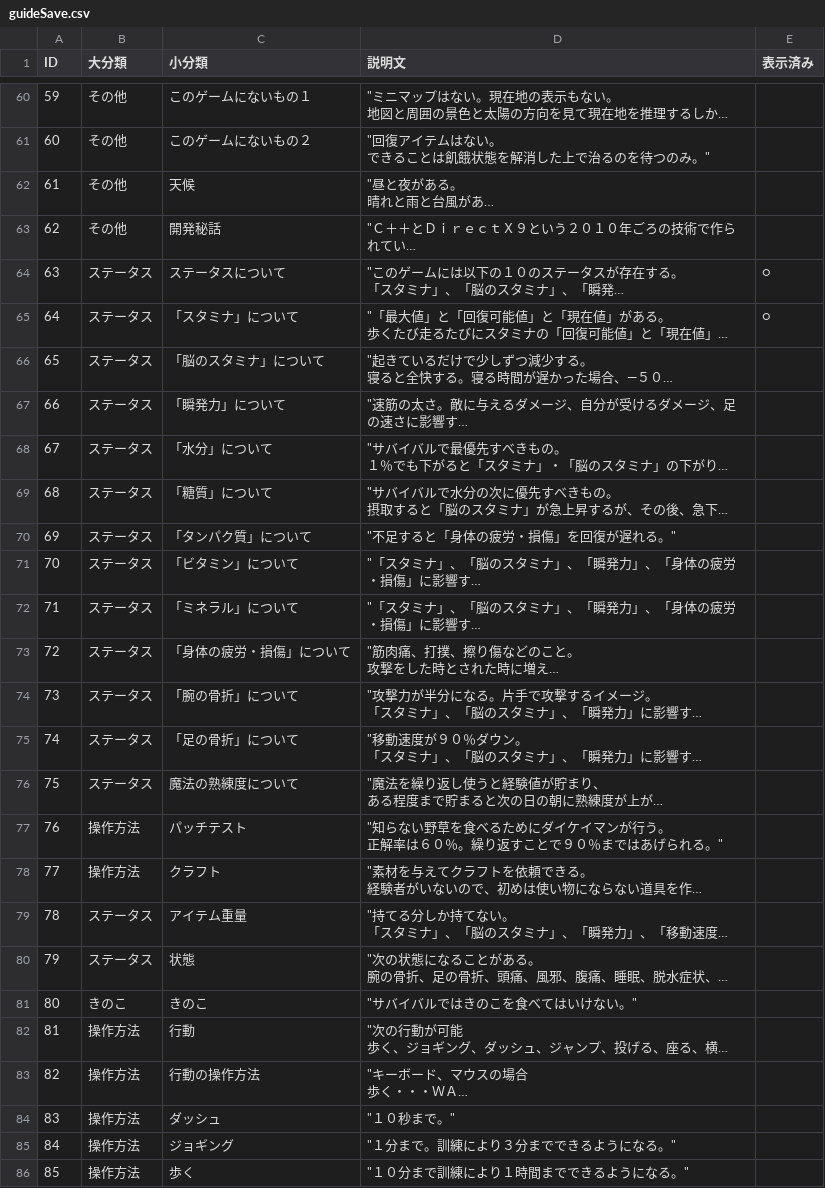
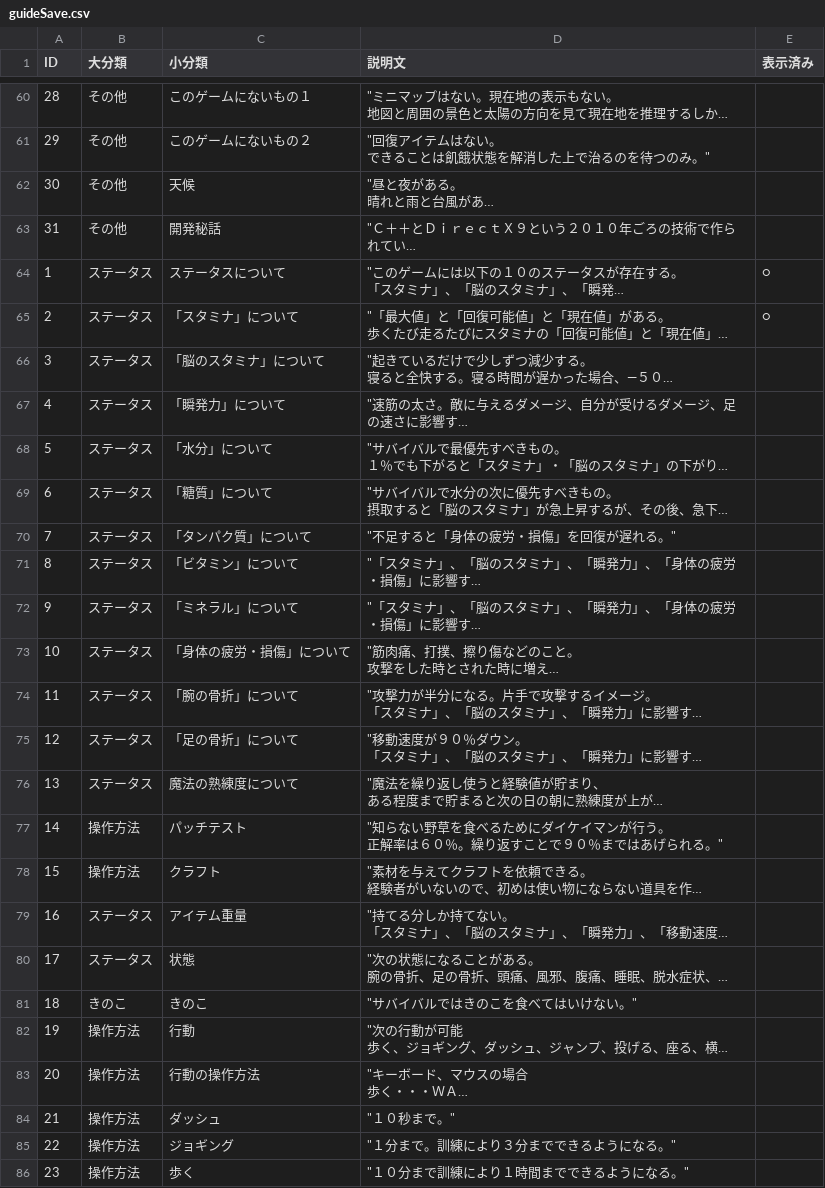
Before and after one commit to bibindon/StarmanLib, a CSV file: StarmanLib/x64/StarmanLibTest/guideSave.csv, drawn as a sheet; only a part is shown, gaps mark what is left out; long unchanged cells end in …; the diff covers the shown part only; the diff names each change by its address in the sheet, - before the commit and + after, or states it on an @@ line.

```diff
--- a/StarmanLib/x64/StarmanLibTest/guideSave.csv
+++ b/StarmanLib/x64/StarmanLibTest/guideSave.csv
-A60 (ID): 59
+A60 (ID): 28
-A61 (ID): 60
+A61 (ID): 29
-A62 (ID): 61
+A62 (ID): 30
-A63 (ID): 62
+A63 (ID): 31
-A64 (ID): 63
+A64 (ID): 1
-A65 (ID): 64
+A65 (ID): 2
-A66 (ID): 65
+A66 (ID): 3
-A67 (ID): 66
+A67 (ID): 4
-A68 (ID): 67
+A68 (ID): 5
-A69 (ID): 68
+A69 (ID): 6
-A70 (ID): 69
+A70 (ID): 7
-A71 (ID): 70
+A71 (ID): 8
-A72 (ID): 71
+A72 (ID): 9
-A73 (ID): 72
+A73 (ID): 10
-A74 (ID): 73
+A74 (ID): 11
-A75 (ID): 74
+A75 (ID): 12
-A76 (ID): 75
+A76 (ID): 13
-A77 (ID): 76
+A77 (ID): 14
-A78 (ID): 77
+A78 (ID): 15
-A79 (ID): 78
+A79 (ID): 16
-A80 (ID): 79
+A80 (ID): 17
-A81 (ID): 80
+A81 (ID): 18
-A82 (ID): 81
+A82 (ID): 19
-A83 (ID): 82
+A83 (ID): 20
-A84 (ID): 83
+A84 (ID): 21
-A85 (ID): 84
+A85 (ID): 22
-A86 (ID): 85
+A86 (ID): 23
```
Also changed, not shown: 35 edited cells elsewhere in this file, StarmanLib/x64/StarmanLibTest/skill.csv, 3 other files.
